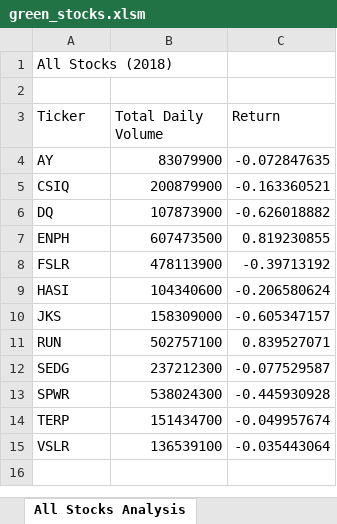
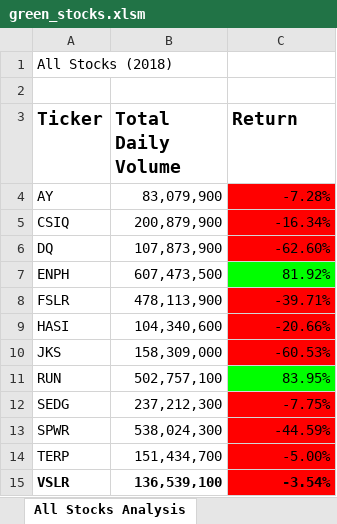
Before and after one commit to vstacks4/stock-analysis, an Excel workbook: green_stocks.xlsm, sheet All Stocks Analysis, drawn as a sheet; values as stored, in another font and other column widths than the file's, no borders; the diff names each change by its address in the sheet, - before the commit and + after, or states it on an @@ line.

Commit message:
Add files via upload

```diff
--- a/green_stocks.xlsm (sheet All Stocks Analysis)
+++ b/green_stocks.xlsm (sheet All Stocks Analysis)
-A3:C3 bold: off
+A3:C3 bold: on, text size: larger
-B4 (Total Daily Volume): 83079900
+B4 (Total Daily Volume): 83,079,900
-C4 (Return): -0.072847635
+C4 (Return): -7.28%
-C4:C6 fill: none
+C4:C6 fill: #FF0000
-B5 (Total Daily Volume): 200879900
+B5 (Total Daily Volume): 200,879,900
-C5 (Return): -0.163360521
+C5 (Return): -16.34%
-B6 (Total Daily Volume): 107873900
+B6 (Total Daily Volume): 107,873,900
-C6 (Return): -0.626018882
+C6 (Return): -62.60%
-B7 (Total Daily Volume): 607473500
+B7 (Total Daily Volume): 607,473,500
-C7 (Return): 0.819230855
+C7 (Return): 81.92%
-C7 fill: none
+C7 fill: #00FF00
-B8 (Total Daily Volume): 478113900
+B8 (Total Daily Volume): 478,113,900
-C8 (Return): -0.39713192
+C8 (Return): -39.71%
-C8:C10 fill: none
+C8:C10 fill: #FF0000
-B9 (Total Daily Volume): 104340600
+B9 (Total Daily Volume): 104,340,600
-C9 (Return): -0.206580624
+C9 (Return): -20.66%
-B10 (Total Daily Volume): 158309000
+B10 (Total Daily Volume): 158,309,000
-C10 (Return): -0.605347157
+C10 (Return): -60.53%
-B11 (Total Daily Volume): 502757100
+B11 (Total Daily Volume): 502,757,100
-C11 (Return): 0.839527071
+C11 (Return): 83.95%
-C11 fill: none
+C11 fill: #00FF00
-B12 (Total Daily Volume): 237212300
+B12 (Total Daily Volume): 237,212,300
-C12 (Return): -0.077529587
+C12 (Return): -7.75%
-C12:C15 fill: none
+C12:C15 fill: #FF0000
-B13 (Total Daily Volume): 538024300
+B13 (Total Daily Volume): 538,024,300
-C13 (Return): -0.445930928
+C13 (Return): -44.59%
-B14 (Total Daily Volume): 151434700
+B14 (Total Daily Volume): 151,434,700
-C14 (Return): -0.049957674
+C14 (Return): -5.00%
-A15:C15 bold: off
+A15:C15 bold: on
-B15 (Total Daily Volume): 136539100
+B15 (Total Daily Volume): 136,539,100
-C15 (Return): -0.035443064
+C15 (Return): -3.54%
```
